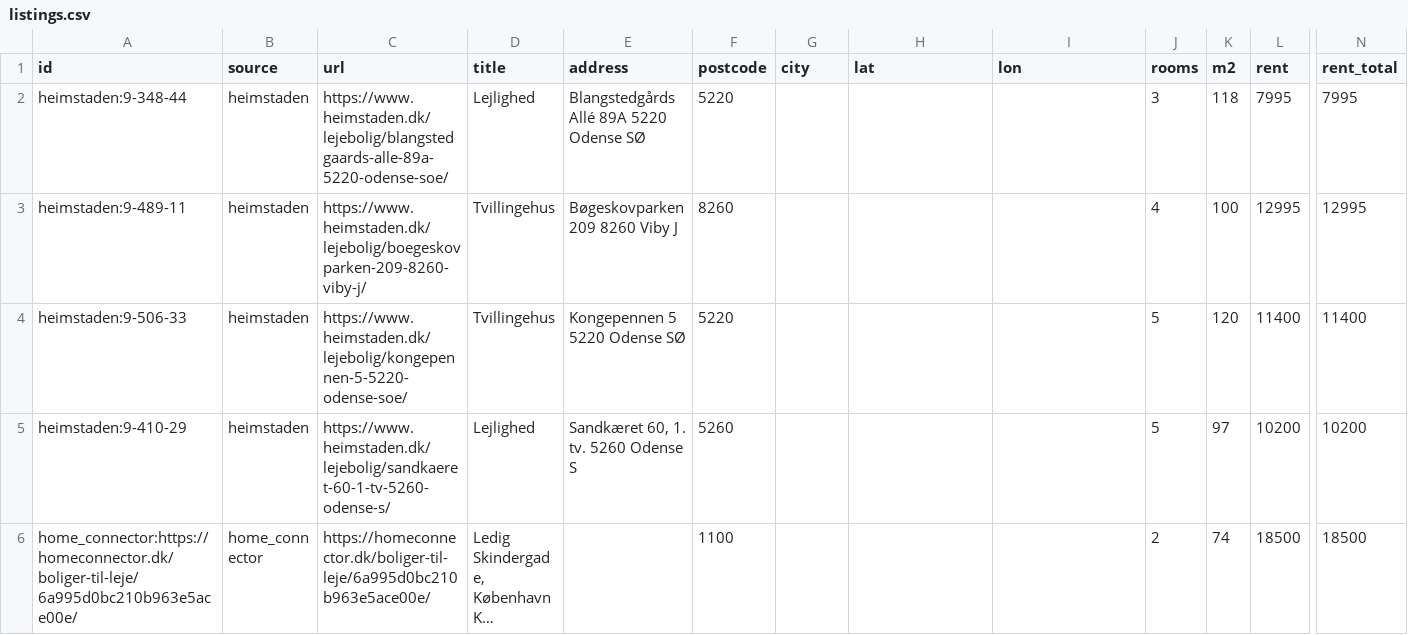
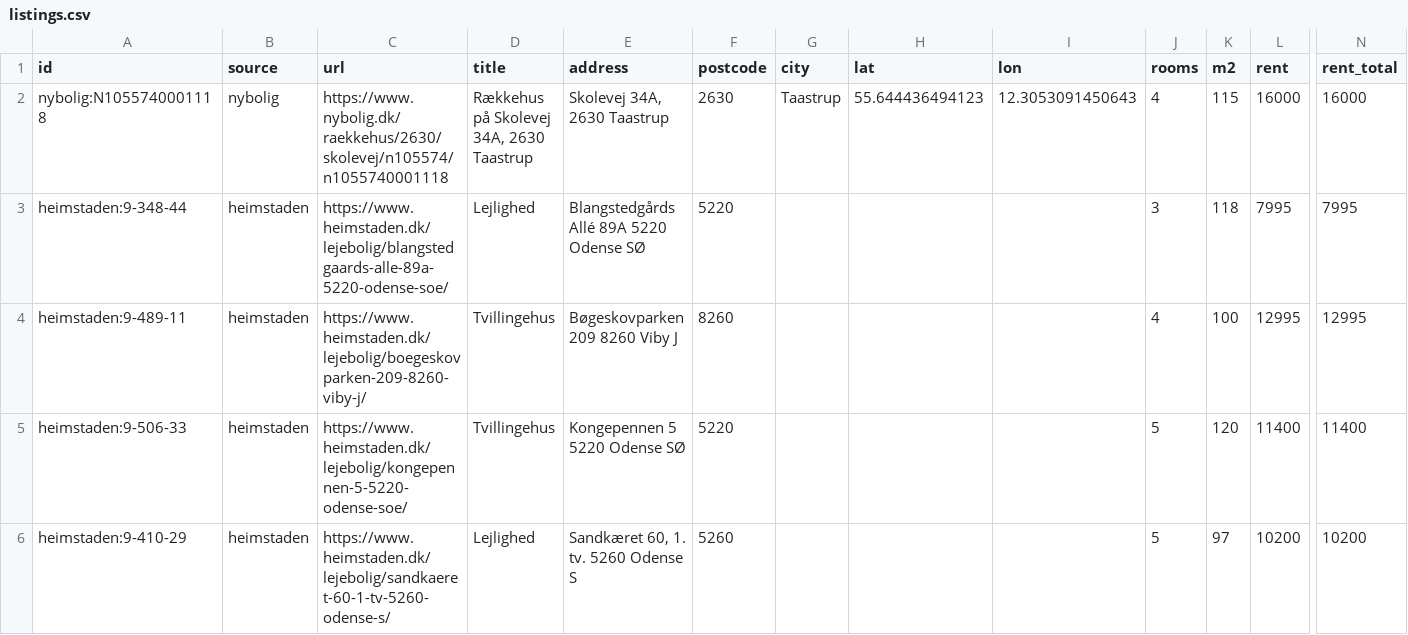
Before and after one commit to chr-heide/cph-rental-monitor, a CSV file: data/listings.csv, drawn as a sheet; only a part is shown, gaps mark what is left out; the shorter side is filled out with more unchanged rows; long unchanged cells end in …; rows hold the shown columns only; the diff names each change by its address in the sheet, - before the commit and + after, or states it on an @@ line.

Commit message:
data 2026-10-27T12:43:33Z

```diff
--- a/data/listings.csv
+++ b/data/listings.csv
+row 2: nybolig:N1055740001118 | nybolig | https://www.nybolig.dk/raekkehus/2630/skolevej/n105574/n1055740001118 | Rækkehus på Skolevej 34A, 2630 Taastrup | Skolevej 34A, 2630 Taastrup | 2630 | Taastrup | 55.644436494123 | 12.3053091450643 | 4 | 115 | 16000 | 16000
```
Also changed, not shown: data/site_status.csv.
